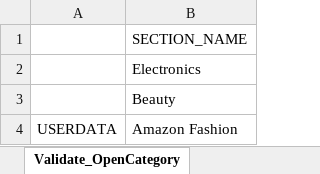
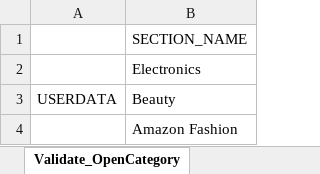
Before and after one commit to rijsan/AmazonTestAutomation_RijSanyal, an Excel workbook: src/main/resources/inputData.xlsx, sheet Validate_OpenCategory, drawn as a sheet; values as stored, in another font and other column widths than the file's, no borders; the diff names each change by its address in the sheet, - before the commit and + after, or states it on an @@ line.

```diff
--- a/src/main/resources/inputData.xlsx (sheet Validate_OpenCategory)
+++ b/src/main/resources/inputData.xlsx (sheet Validate_OpenCategory)
-A3: (empty)
+A3: USERDATA
-A4: USERDATA
+A4: (empty)
```
Also changed, not shown: sheet Validate_Amazon_AddAddress, sheet Validate_AddToCartFeature, sheet Validate_BestSellerPage, sheet Validate_SearchAndFilter, 16 other files.
